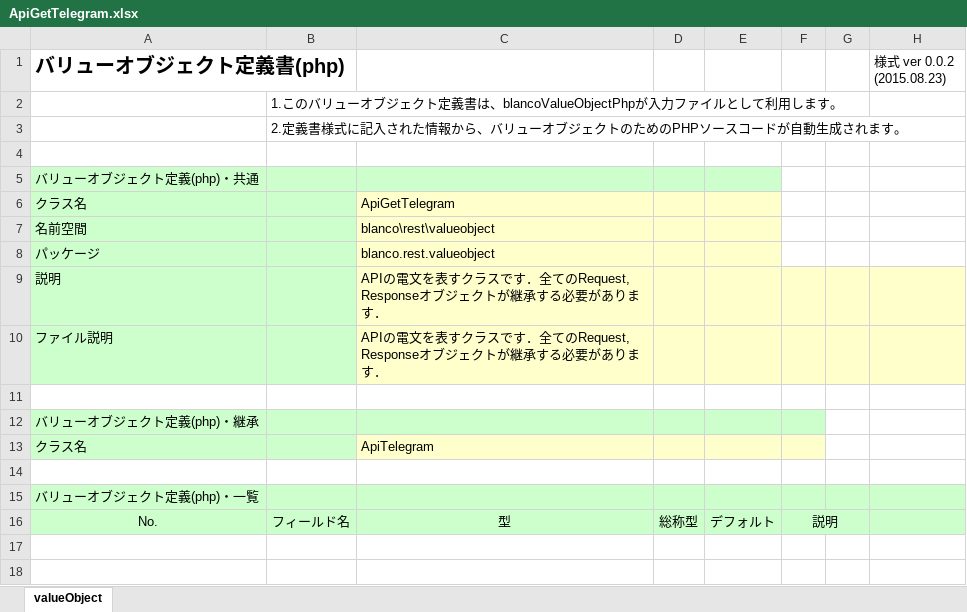
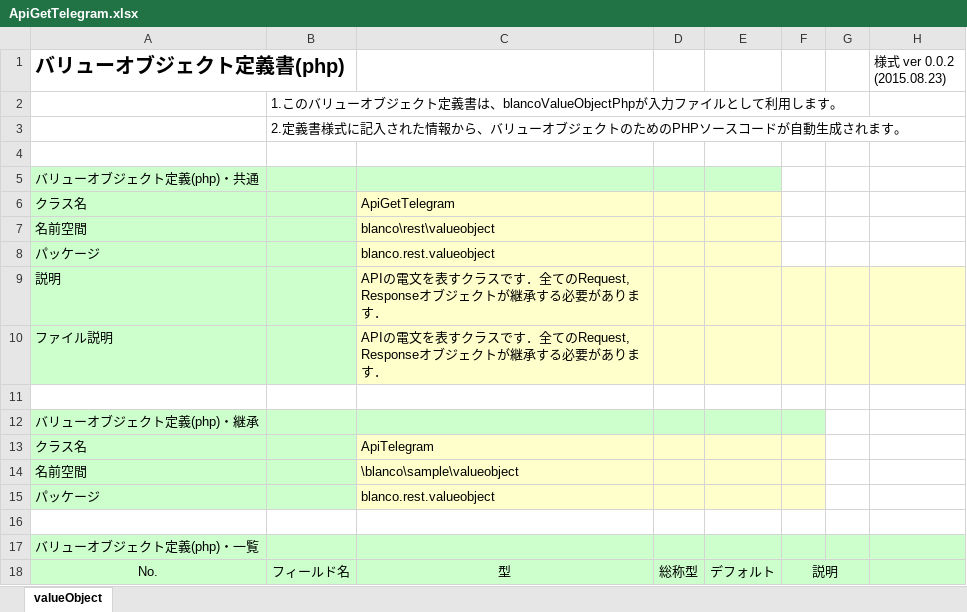
Before and after one commit to uedaueo/blancoRest, an Excel workbook: meta/objects/ApiGetTelegram.xlsx, sheet valueObject, drawn as a sheet; values as stored, in another font and other column widths than the file's, no borders; the diff names each change by its address in the sheet, - before the commit and + after, or states it on an @@ line.

Commit message:
Add package information to Telegram base classes.

```diff
--- a/meta/objects/ApiGetTelegram.xlsx (sheet valueObject)
+++ b/meta/objects/ApiGetTelegram.xlsx (sheet valueObject)
+row 14: 名前空間 |  | \blanco\sample\valueobject
+row 15: パッケージ |  | blanco.rest.valueobject
```
Also changed, not shown: meta/objects/ApiDeleteTelegram.xlsx, meta/objects/ApiPostTelegram.xlsx, 2 other files.
